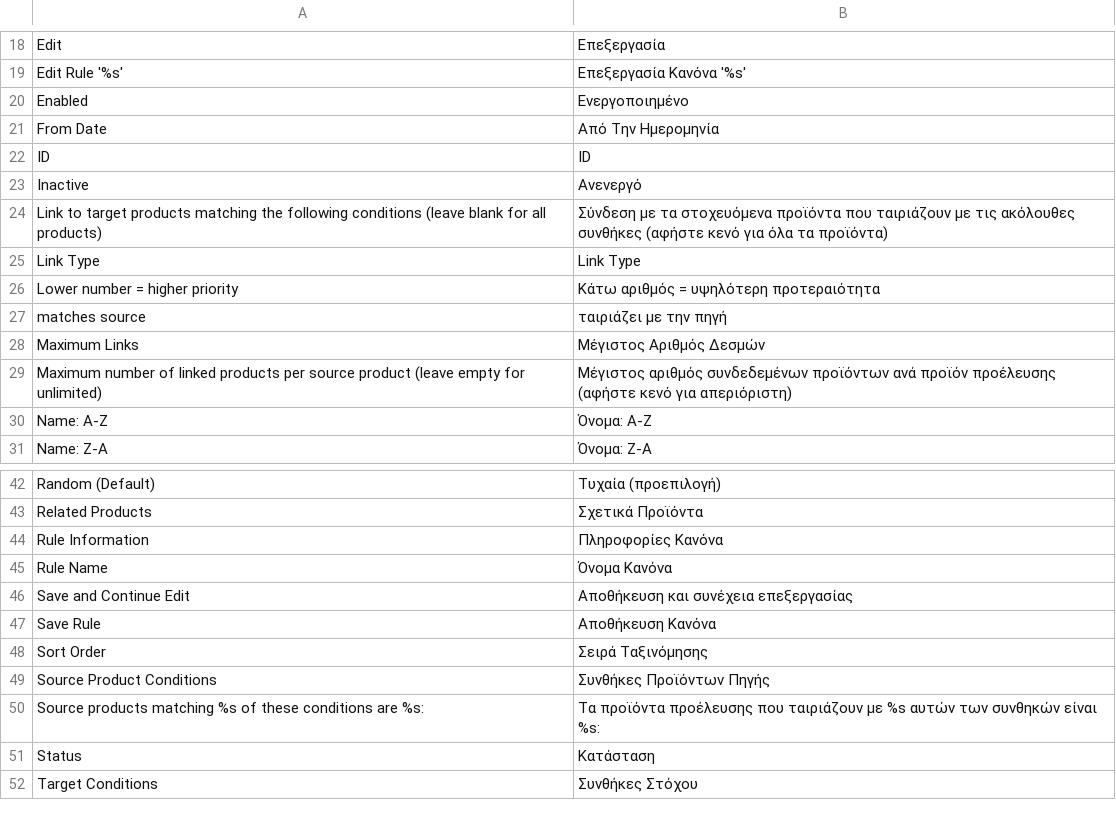
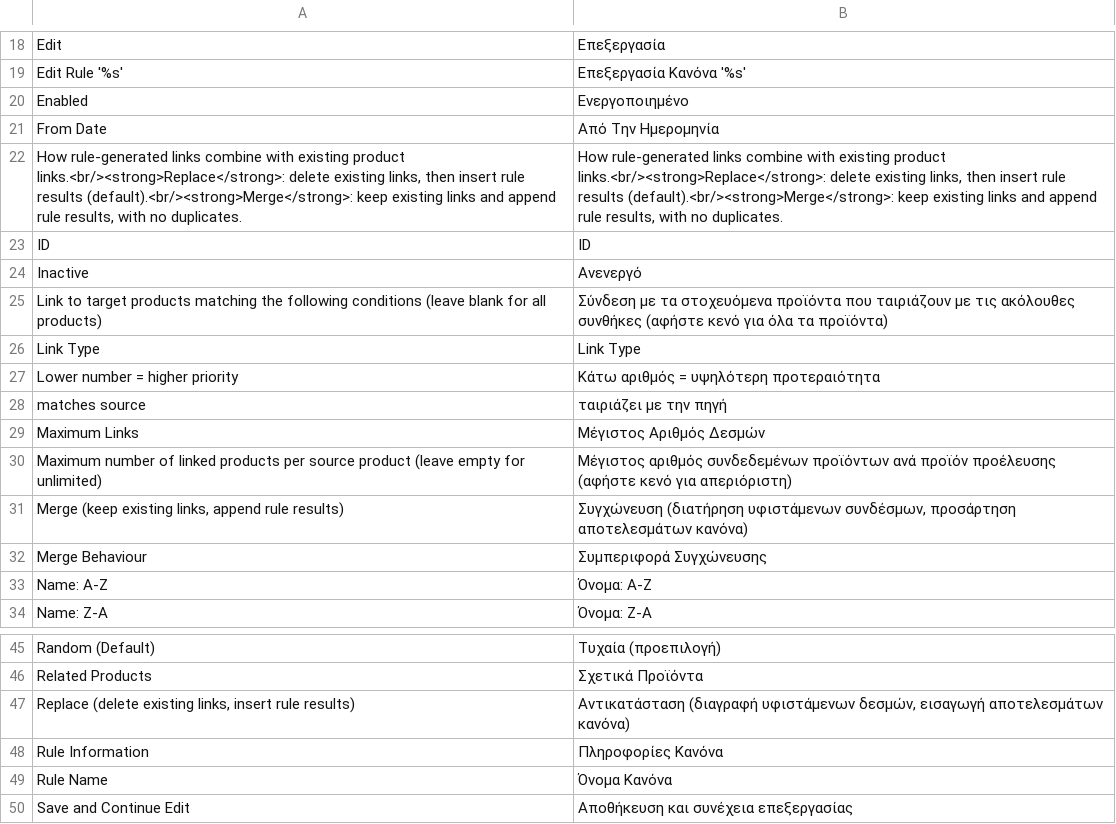
Before and after one commit to MahoCommerce/maho-language-el_GR, a CSV file: app/locale/el_GR/Maho_CatalogLinkRule.csv, drawn as a sheet; only a part is shown, gaps mark what is left out; the shorter side is filled out with more unchanged rows.

```diff
--- a/app/locale/el_GR/Maho_CatalogLinkRule.csv
+++ b/app/locale/el_GR/Maho_CatalogLinkRule.csv
@@ -21,2 +21,3 @@
 "From Date","Από Την Ημερομηνία"
+"How rule-generated links combine with existing product links.<br/><strong>Replace</strong>: delete existing links, then insert rule results (default).<br/><strong>Merge</strong>: keep existing links and append rule results, with no duplicates.","How rule-generated links combine with existing product links.<br/><strong>Replace</strong>: delete existing links, then insert rule results (default).<br/><strong>Merge</strong>: keep existing links and append rule results, with no duplicates."
 "ID","ID"
@@ -29,2 +30,4 @@
 "Maximum number of linked products per source product (leave empty for unlimited)","Μέγιστος αριθμός συνδεδεμένων προϊόντων ανά προϊόν προέλευσης (αφήστε κενό για απεριόριστη)"
+"Merge (keep existing links, append rule results)","Συγχώνευση (διατήρηση υφιστάμενων συνδέσμων, προσάρτηση αποτελεσμάτων κανόνα)"
+"Merge Behaviour","Συμπεριφορά Συγχώνευσης"
 "Name: A-Z","Όνομα: A-Z"
@@ -43,2 +46,3 @@
 "Related Products","Σχετικά Προϊόντα"
+"Replace (delete existing links, insert rule results)","Αντικατάσταση (διαγραφή υφιστάμενων δεσμών, εισαγωγή αποτελεσμάτων κανόνα)"
 "Rule Information","Πληροφορίες Κανόνα"
```
Also changed, not shown: app/locale/el_GR/Mage_Adminhtml.csv, app/locale/el_GR/Mage_Catalog.csv, 17 other files.
